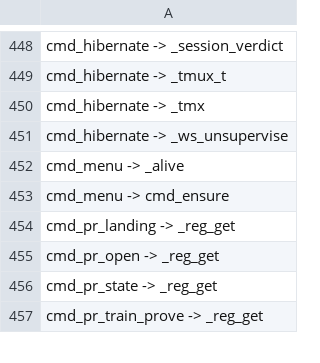
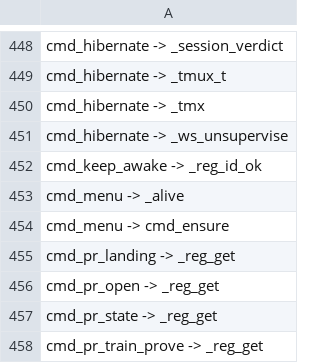
Before and after one commit to Synapsium-Labs/ccrc-pwa, a TSV file: ccd/contexts-edges.tsv, drawn as a sheet; only a part is shown, gaps mark what is left out; the diff names each change by its address in the sheet, - before the commit and + after, or states it on an @@ line.

```diff
--- a/ccd/contexts-edges.tsv
+++ b/ccd/contexts-edges.tsv
+row 452: cmd_keep_awake -> _reg_id_ok
```
Also changed, not shown: ccd/contexts.tsv, 49 other files.
